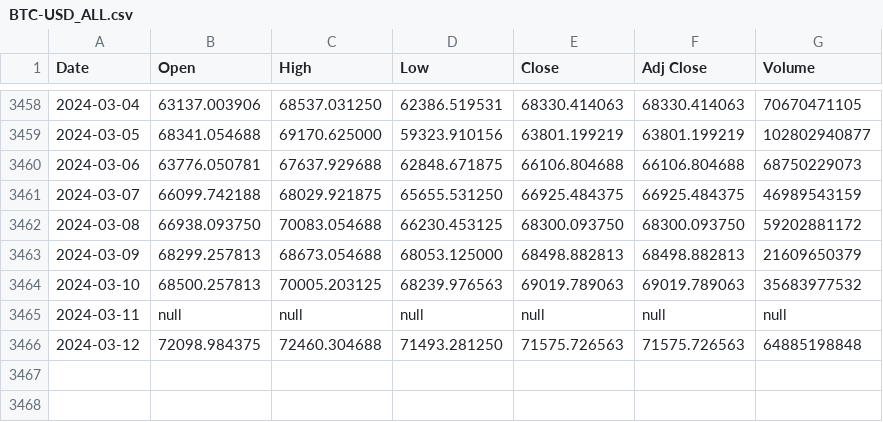
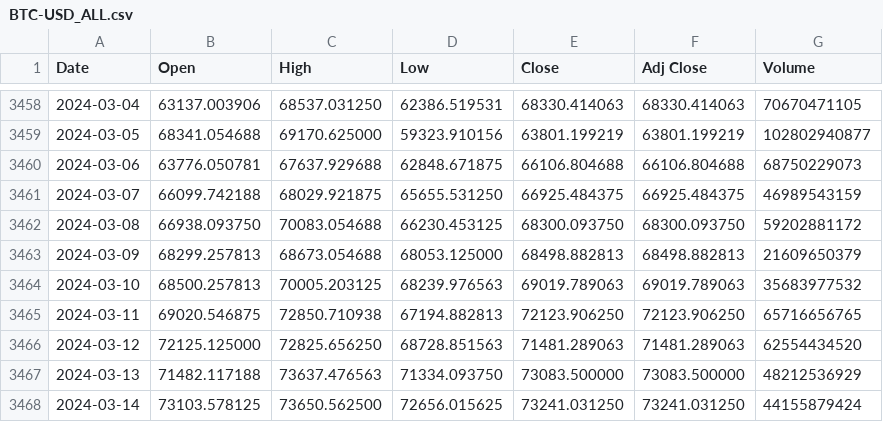
Before and after one commit to LSP20xx/wallet-backend, a CSV file: data/BTC-USD_ALL.csv, drawn as a sheet; only a part is shown, gaps mark what is left out.

```diff
--- a/data/BTC-USD_ALL.csv
+++ b/data/BTC-USD_ALL.csv
@@ -3464,3 +3464,5 @@ Date,Open,High,Low,Close,Adj Close,Volume
 2024-03-10,68500.257813,70005.203125,68239.976563,69019.789063,69019.789063,35683977532
-2024-03-11,null,null,null,null,null,null
-2024-03-12,72098.984375,72460.304688,71493.281250,71575.726563,71575.726563,64885198848
+2024-03-11,69020.546875,72850.710938,67194.882813,72123.906250,72123.906250,65716656765
+2024-03-12,72125.125000,72825.656250,68728.851563,71481.289063,71481.289063,62554434520
+2024-03-13,71482.117188,73637.476563,71334.093750,73083.500000,73083.500000,48212536929
+2024-03-14,73103.578125,73650.562500,72656.015625,73241.031250,73241.031250,44155879424
```
Also changed, not shown: data/DOGE-USD_ALL.csv, data/ETH-USD_ALL.csv, 24 other files.
